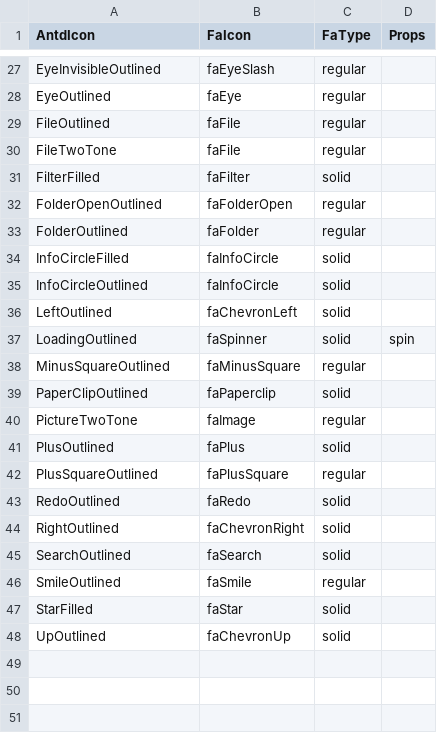
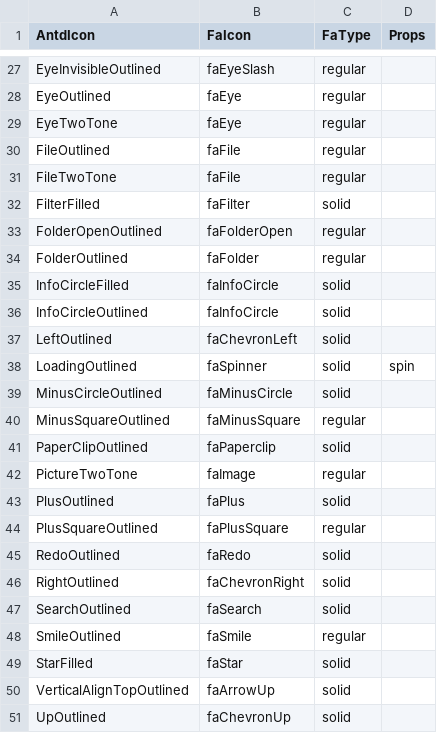
Before and after one commit to CodeExpertETH/antd-fa-icons, a CSV file: scripts/requiredIcons.csv, drawn as a sheet; only a part is shown, gaps mark what is left out; the diff names each change by its address in the sheet, - before the commit and + after, or states it on an @@ line.

Commit message:
added missing icons

```diff
--- a/scripts/requiredIcons.csv
+++ b/scripts/requiredIcons.csv
+row 29: EyeTwoTone | faEye | regular
+row 39: MinusCircleOutlined | faMinusCircle | solid
+row 50: VerticalAlignTopOutlined | faArrowUp | solid
```
Also changed, not shown: 52 other files.
